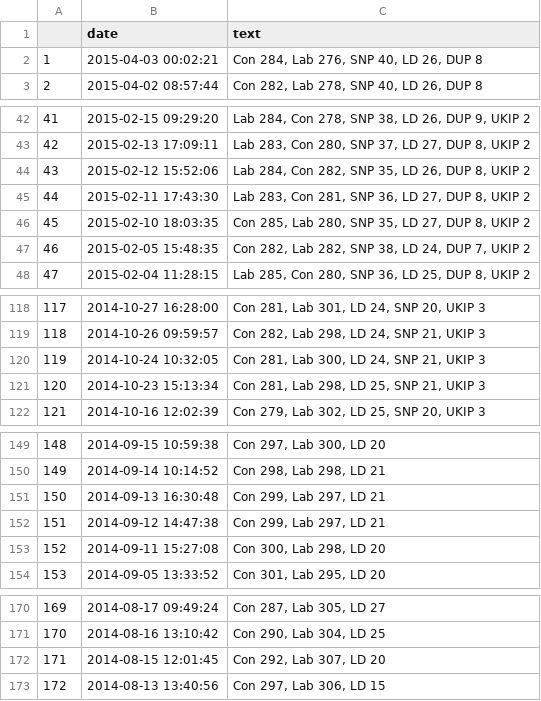
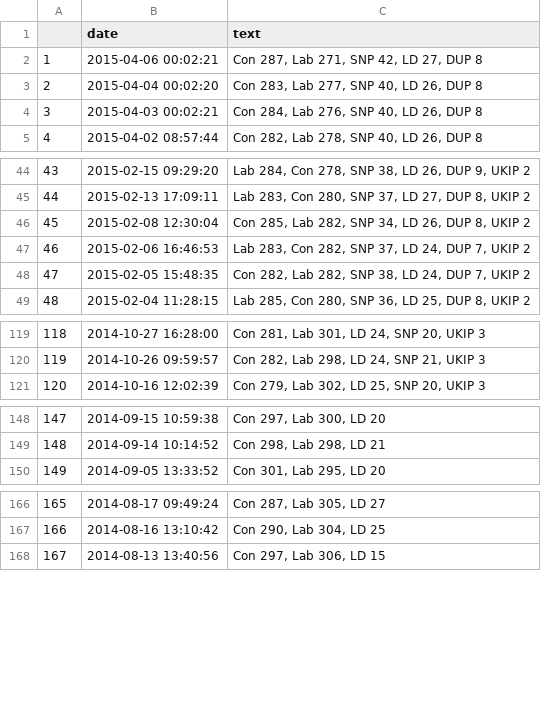
Before and after one commit to NimaHRaja/UK_GeneralElection_2015, a CSV file: Parliament_Power_Index/Data/Election4castUK/EF_tweets.csv, drawn as a sheet; only a part is shown, gaps mark what is left out; removed rows and columns are numbered as before the commit, all else as after; the diff covers the shown part only; the diff names each change by its address in the sheet, - before the commit and + after, or states it on an @@ line.

```diff
--- a/Parliament_Power_Index/Data/Election4castUK/EF_tweets.csv
+++ b/Parliament_Power_Index/Data/Election4castUK/EF_tweets.csv
+row 2: 1 | 2015-04-06 00:02:21 | Con 287, Lab 271, SNP 42, LD 27, DUP 8
+row 3: 2 | 2015-04-04 00:02:20 | Con 283, Lab 277, SNP 40, LD 26, DUP 8
@@ column A renumbered from row 4 down @@
-B46 (date): 2015-02-12 15:52:06
+B46 (date): 2015-02-08 12:30:04
-C46 (text): Lab 284, Con 282, SNP 35, LD 26,…
+C46 (text): Con 285, Lab 282, SNP 34, LD 26,…
-B47 (date): 2015-02-11 17:43:30
+B47 (date): 2015-02-06 16:46:53
-C47 (text): …283, Con 281, SNP 36, LD 27, DUP 8, UKIP 2
+C47 (text): …283, Con 282, SNP 37, LD 24, DUP 7, UKIP 2
-row 46: 45 | 2015-02-10 18:03:35 | Con 285, Lab 280, SNP 35, LD 27, DUP 8, UKIP 2
-row 120: 119 | 2014-10-24 10:32:05 | Con 281, Lab 300, LD 24, SNP 21, UKIP 3
-row 121: 120 | 2014-10-23 15:13:34 | Con 281, Lab 298, LD 25, SNP 21, UKIP 3
-row 151: 150 | 2014-09-13 16:30:48 | Con 299, Lab 297, LD 21
-row 152: 151 | 2014-09-12 14:47:38 | Con 299, Lab 297, LD 21
-row 153: 152 | 2014-09-11 15:27:08 | Con 300, Lab 298, LD 20
-row 172: 171 | 2014-08-15 12:01:45 | Con 292, Lab 307, LD 20
```
Also changed, not shown: 2 edited cells elsewhere in this file, Parliament_Power_Index/Data/ElectoralCalculus/EC_outcomes.csv, Parliament_Power_Index/Data/ElectoralCalculus/EC_predictions.csv, 4 other files.
